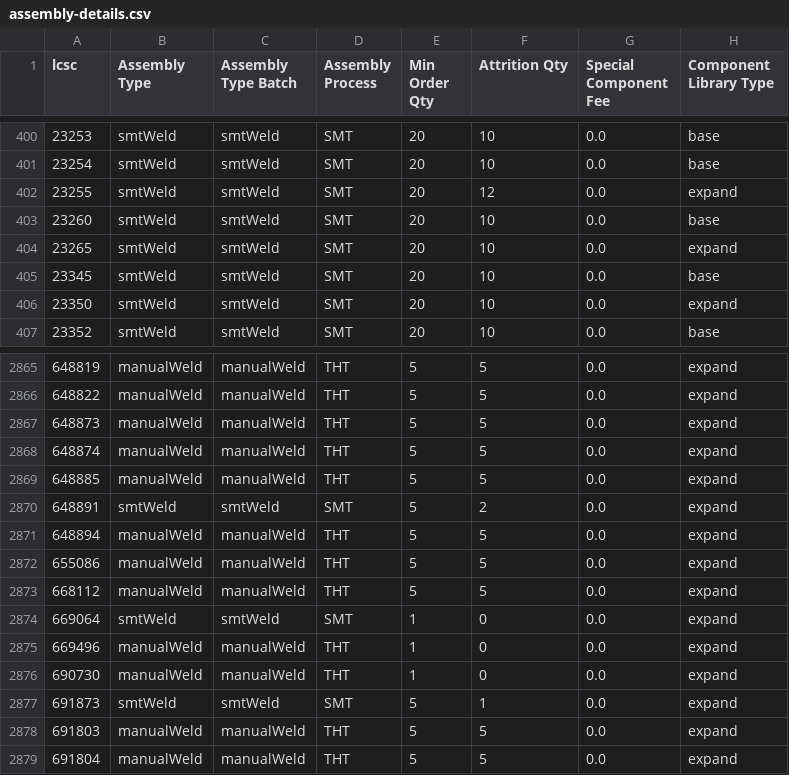
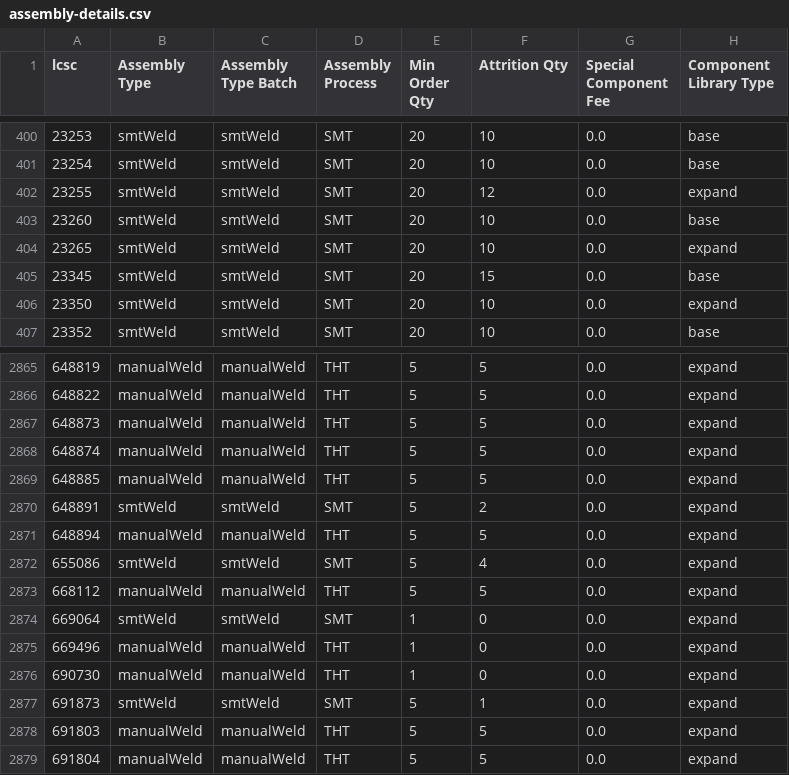
Before and after one commit to SimonAnnetts/jlcpcb-parts-database, a CSV file: scraped/assembly-details.csv, drawn as a sheet; only a part is shown, gaps mark what is left out.

```diff
--- a/scraped/assembly-details.csv
+++ b/scraped/assembly-details.csv
@@ -404,3 +404,3 @@ lcsc,Assembly Type,Assembly Type Batch,Assembly Process,Min Order Qty,Attrition
 23265,smtWeld,smtWeld,SMT,20,10,0.0,expand
-23345,smtWeld,smtWeld,SMT,20,10,0.0,base
+23345,smtWeld,smtWeld,SMT,20,15,0.0,base
 23350,smtWeld,smtWeld,SMT,20,10,0.0,expand
@@ -2871,3 +2871,3 @@ lcsc,Assembly Type,Assembly Type Batch,Assembly Process,Min Order Qty,Attrition
 648894,manualWeld,manualWeld,THT,5,5,0.0,expand
-655086,manualWeld,manualWeld,THT,5,5,0.0,expand
+655086,smtWeld,smtWeld,SMT,5,4,0.0,expand
 668112,manualWeld,manualWeld,THT,5,5,0.0,expand
```
Also changed, not shown: scraped/ComponentList.csv.
